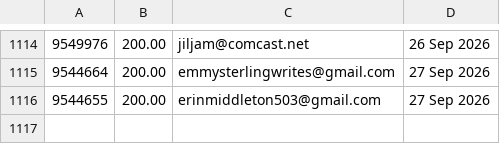
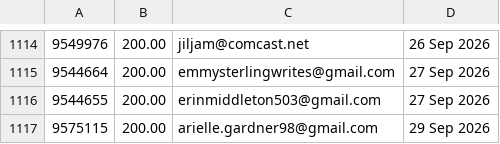
Before and after one commit to jdeck88/ffcsa_scripts, a CSV file: localline/data/order_data_PRODUCTION_fail.csv, drawn as a sheet; only a part is shown, gaps mark what is left out.

```diff
--- a/localline/data/order_data_PRODUCTION_fail.csv
+++ b/localline/data/order_data_PRODUCTION_fail.csv
@@ -1116 +1116,2 @@
 9544655,200.00,erinmiddleton503@gmail.com,27 Sep 2026
+9575115,200.00,arielle.gardner98@gmail.com,29 Sep 2026
```
Also changed, not shown: localline/data/order_data_PRODUCTION_success.csv.
